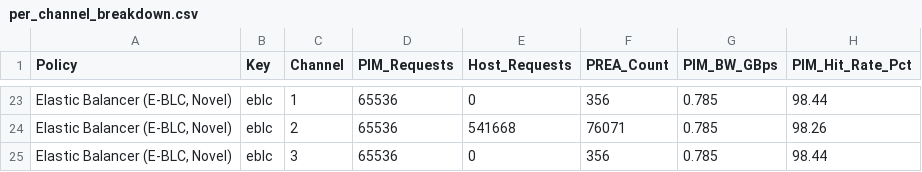
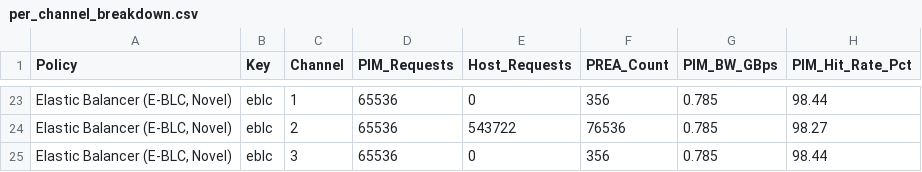
Before and after one commit to purushottamiota/ComPASS, a CSV file: ramulator/results/per_channel_breakdown.csv, drawn as a sheet; only a part is shown, gaps mark what is left out; the diff covers the shown part only; the diff names each change by its address in the sheet, - before the commit and + after, or states it on an @@ line.

```diff
--- a/ramulator/results/per_channel_breakdown.csv
+++ b/ramulator/results/per_channel_breakdown.csv
-E24 (Host_Requests): 541668
+E24 (Host_Requests): 543722
-F24 (PREA_Count): 76071
+F24 (PREA_Count): 76536
-H24 (PIM_Hit_Rate_Pct): 98.26
+H24 (PIM_Hit_Rate_Pct): 98.27
```
Also changed, not shown: 43 edited cells elsewhere in this file, ramulator/results/atblc_N_timeline_ch0.csv, ramulator/results/atblc_N_timeline_ch1.csv, 4 other files.
